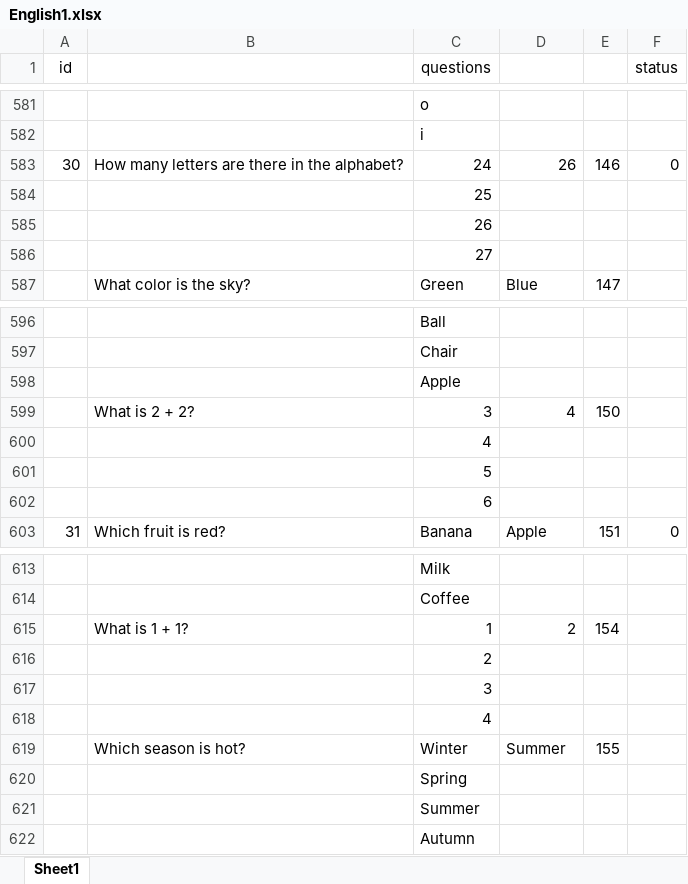
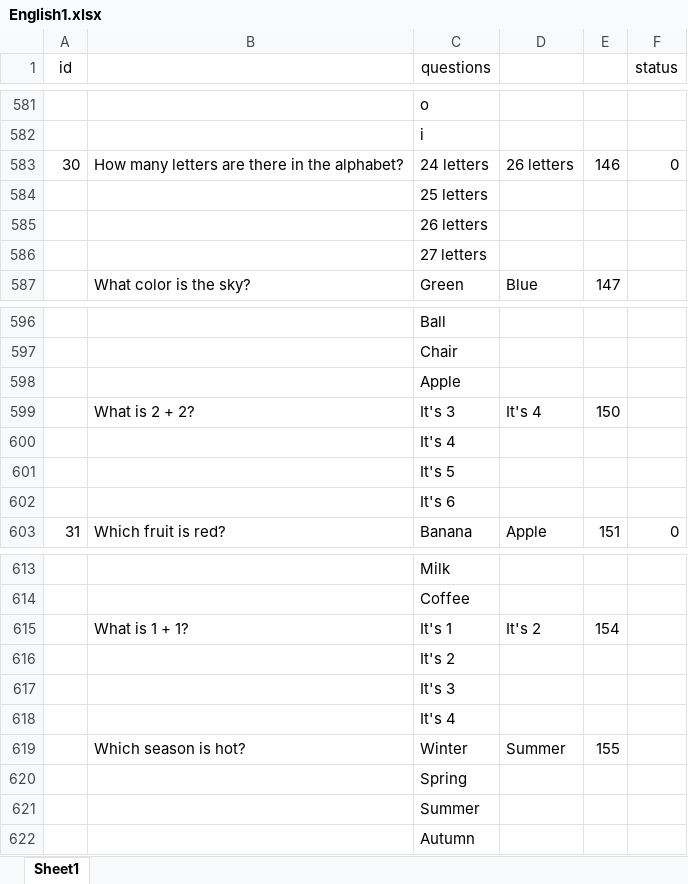
Before and after one commit to thanhBkap/E4K2-Ti-ng-Anh-L-p-2-N-m-2021, an Excel workbook: English1.xlsx, sheet Sheet1, drawn as a sheet; only a part is shown, gaps mark what is left out; values as stored, in another font and other column widths than the file's, no borders; charts and pictures not drawn; the diff covers the shown part only; the diff names each change by its address in the sheet, - before the commit and + after, or states it on an @@ line.

```diff
--- a/English1.xlsx (sheet Sheet1)
+++ b/English1.xlsx (sheet Sheet1)
-C583 (questions): 24
+C583 (questions): 24 letters
-D583: 26
+D583: 26 letters
-C584 (questions): 25
+C584 (questions): 25 letters
-C585 (questions): 26
+C585 (questions): 26 letters
-C586 (questions): 27
+C586 (questions): 27 letters
-C599 (questions): 3
+C599 (questions): It's 3
-D599: 4
+D599: It's 4
-C600 (questions): 4
+C600 (questions): It's 4
-C601 (questions): 5
+C601 (questions): It's 5
-C602 (questions): 6
+C602 (questions): It's 6
-C615 (questions): 1
+C615 (questions): It's 1
-D615: 2
+D615: It's 2
-C616 (questions): 2
+C616 (questions): It's 2
-C617 (questions): 3
+C617 (questions): It's 3
-C618 (questions): 4
+C618 (questions): It's 4
```
Also changed, not shown: 24 edited cells and cell formats elsewhere in this sheet.
